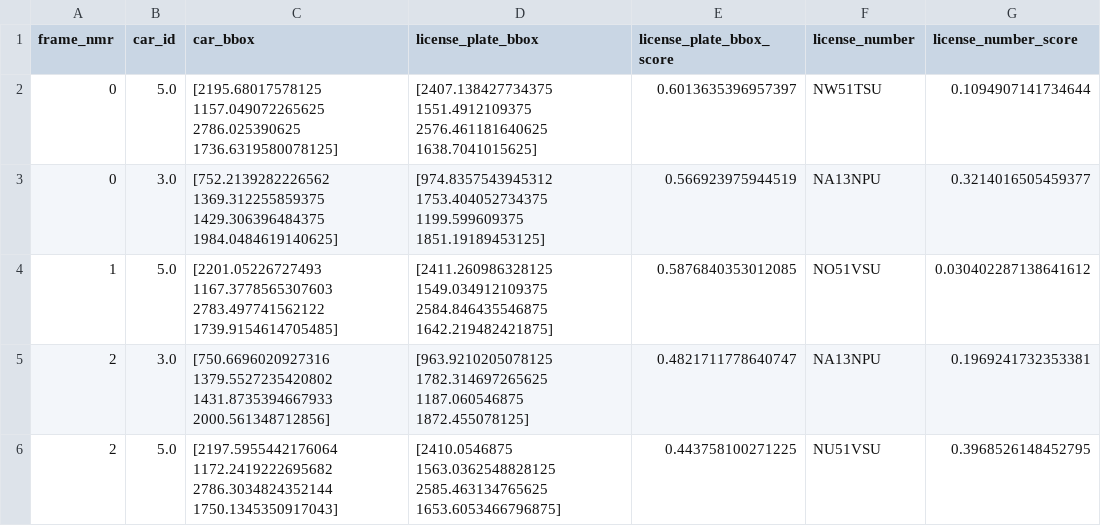
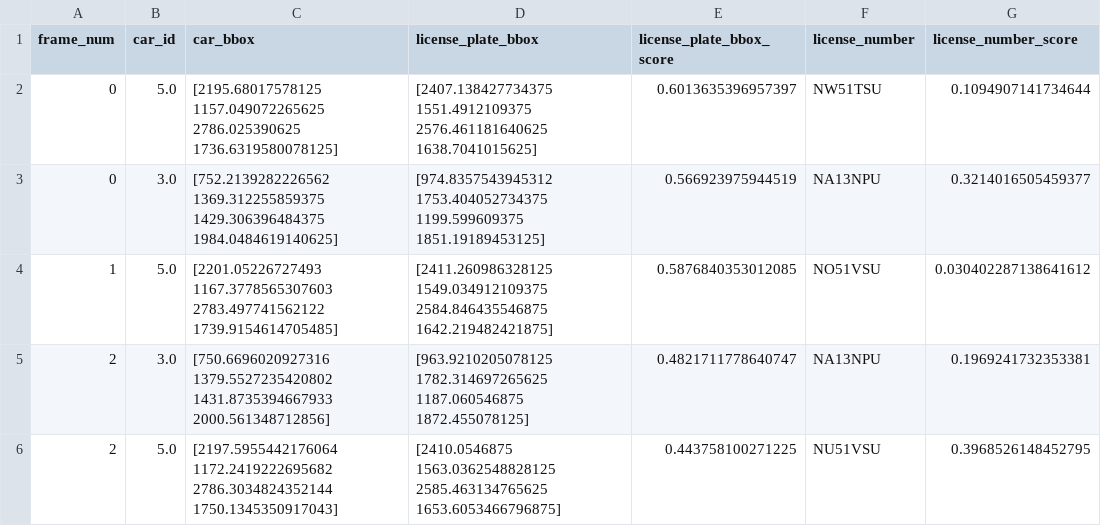
Before and after one commit to AnujPathare/Automatic-License-Plate-Recognition-using-YOLOv8, a CSV file: test.csv, drawn as a sheet; only a part is shown.

```diff
--- a/test.csv
+++ b/test.csv
@@ -1,2 +1,2 @@
-frame_nmr,car_id,car_bbox,license_plate_bbox,license_plate_bbox_score,license_number,license_number_score
+frame_num,car_id,car_bbox,license_plate_bbox,license_plate_bbox_score,license_number,license_number_score
 0,5.0,[2195.68017578125 1157.049072265625 2786.025390625 1736.6319580078125],[2407.138427734375 1551.4912109375 2576.461181640625 1638.7041015625],0.6013635396957397,NW51TSU,0.1094907141734644
```
Also changed, not shown: test_interpolated.csv.
